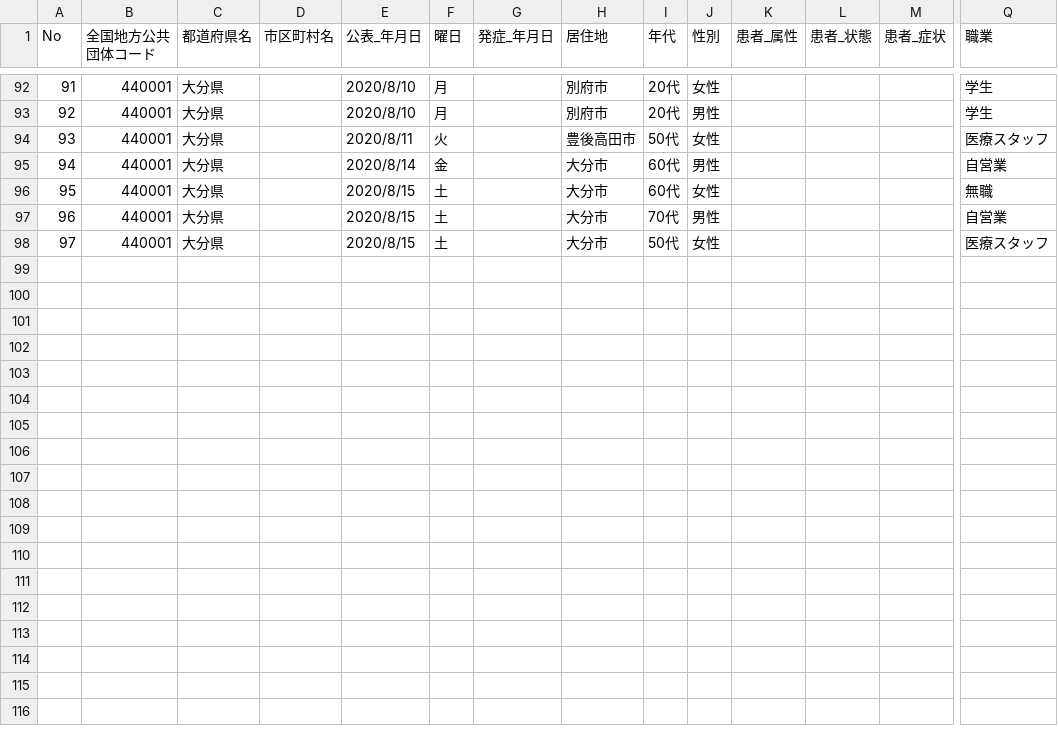
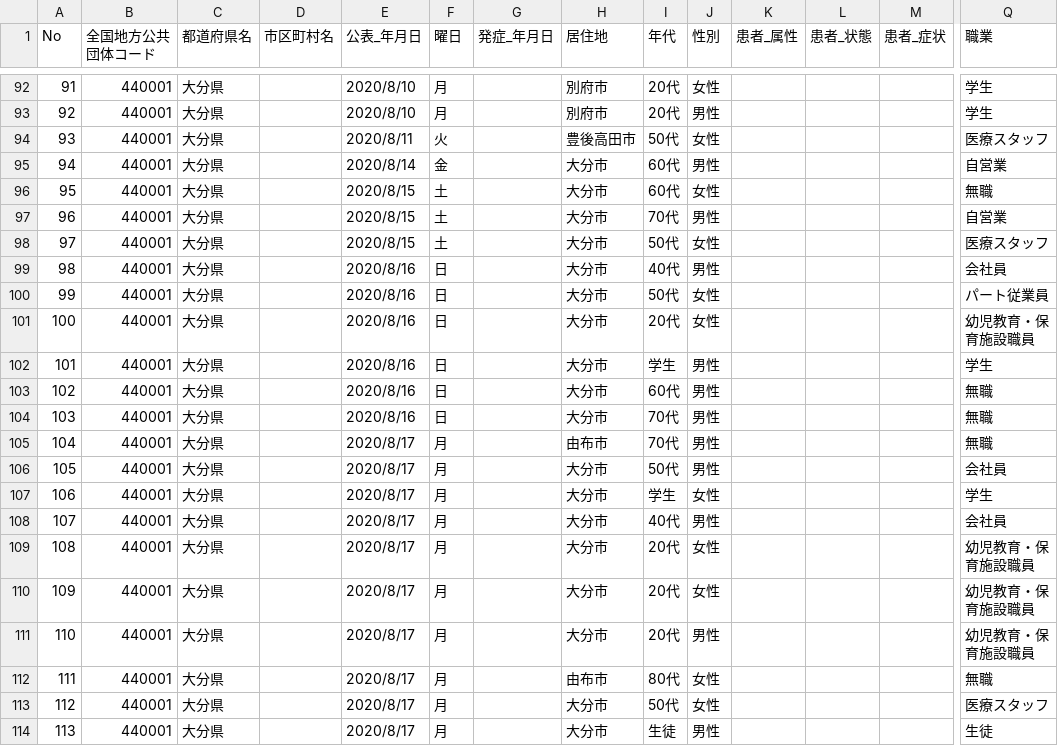
Before and after one commit to covid19-oita/data, a CSV file: csv/440001oitacovid19patients.csv, drawn as a sheet; only a part is shown, gaps mark what is left out; rows hold the shown columns only; the diff names each change by its address in the sheet, - before the commit and + after, or states it on an @@ line.

```diff
--- a/csv/440001oitacovid19patients.csv
+++ b/csv/440001oitacovid19patients.csv
+row 99: 98 | 440001 | 大分県 |  | 2020/8/16 | 日 |  | 大分市 | 40代 | 男性 |  |  |  | 会社員
+row 100: 99 | 440001 | 大分県 |  | 2020/8/16 | 日 |  | 大分市 | 50代 | 女性 |  |  |  | パート従業員
+row 101: 100 | 440001 | 大分県 |  | 2020/8/16 | 日 |  | 大分市 | 20代 | 女性 |  |  |  | 幼児教育・保育施設職員
+row 102: 101 | 440001 | 大分県 |  | 2020/8/16 | 日 |  | 大分市 | 学生 | 男性 |  |  |  | 学生
+row 103: 102 | 440001 | 大分県 |  | 2020/8/16 | 日 |  | 大分市 | 60代 | 男性 |  |  |  | 無職
+row 104: 103 | 440001 | 大分県 |  | 2020/8/16 | 日 |  | 大分市 | 70代 | 男性 |  |  |  | 無職
+row 105: 104 | 440001 | 大分県 |  | 2020/8/17 | 月 |  | 由布市 | 70代 | 男性 |  |  |  | 無職
+row 106: 105 | 440001 | 大分県 |  | 2020/8/17 | 月 |  | 大分市 | 50代 | 男性 |  |  |  | 会社員
+row 107: 106 | 440001 | 大分県 |  | 2020/8/17 | 月 |  | 大分市 | 学生 | 女性 |  |  |  | 学生
+row 108: 107 | 440001 | 大分県 |  | 2020/8/17 | 月 |  | 大分市 | 40代 | 男性 |  |  |  | 会社員
+row 109: 108 | 440001 | 大分県 |  | 2020/8/17 | 月 |  | 大分市 | 20代 | 女性 |  |  |  | 幼児教育・保育施設職員
+row 110: 109 | 440001 | 大分県 |  | 2020/8/17 | 月 |  | 大分市 | 20代 | 女性 |  |  |  | 幼児教育・保育施設職員
+row 111: 110 | 440001 | 大分県 |  | 2020/8/17 | 月 |  | 大分市 | 20代 | 男性 |  |  |  | 幼児教育・保育施設職員
+row 112: 111 | 440001 | 大分県 |  | 2020/8/17 | 月 |  | 由布市 | 80代 | 女性 |  |  |  | 無職
+row 113: 112 | 440001 | 大分県 |  | 2020/8/17 | 月 |  | 大分市 | 50代 | 女性 |  |  |  | 医療スタッフ
+row 114: 113 | 440001 | 大分県 |  | 2020/8/17 | 月 |  | 大分市 | 生徒 | 男性 |  |  |  | 生徒
```
Also changed, not shown: csv/440001oitacovid19datasummary.csv, 2 other files.
